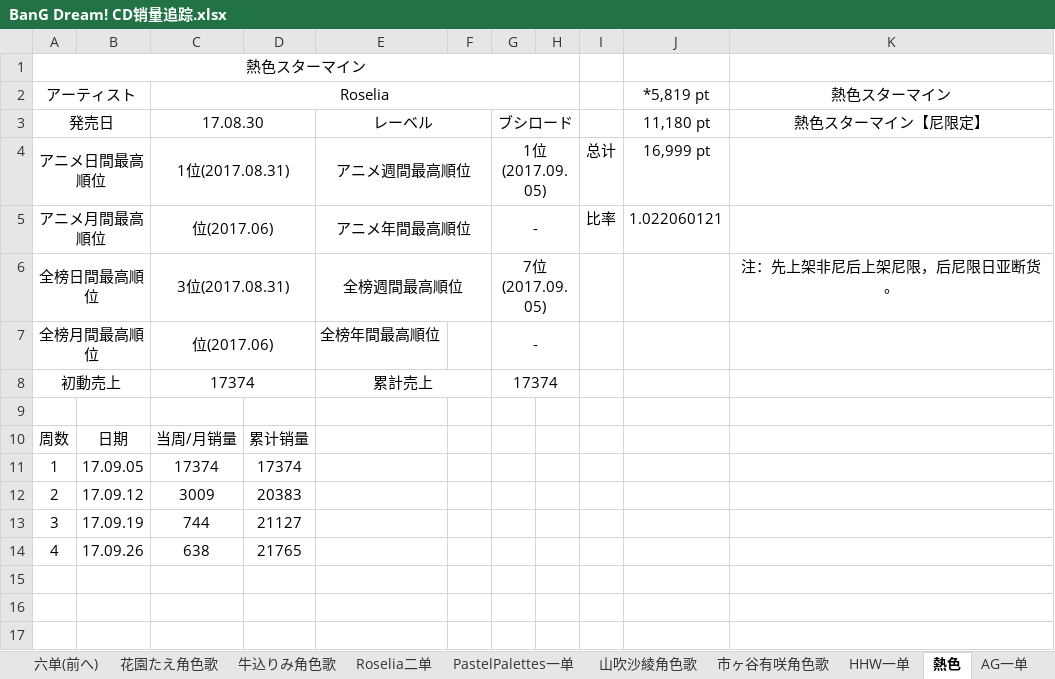
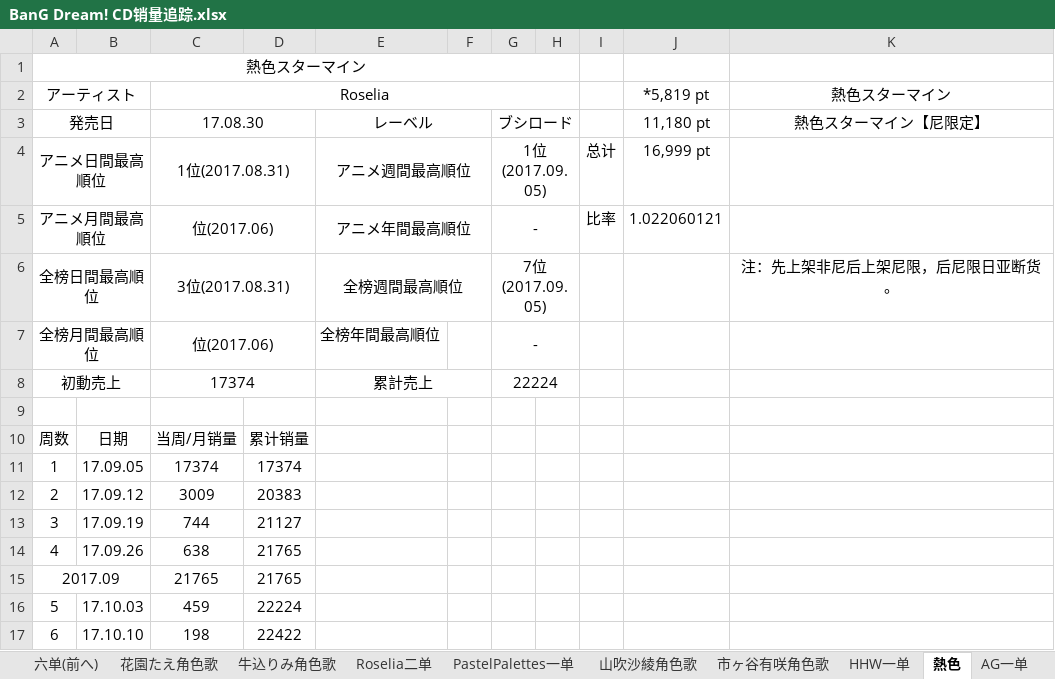
Before and after one commit to ItoHanover/BanGDream, an Excel workbook: BanG Dream! CD销量追踪.xlsx, sheet 熱色, drawn as a sheet; values as stored, in another font and other column widths than the file's, no borders; the diff names each change by its address in the sheet, - before the commit and + after, or states it on an @@ line.

```diff
--- a/BanG Dream! CD销量追踪.xlsx (sheet 熱色)
+++ b/BanG Dream! CD销量追踪.xlsx (sheet 熱色)
-G8: 17374
+G8: 22224
+row 15: 2017.09 |  | 21765 | 21765
+row 16: 5 | 17.10.03 | 459 | 22224
+row 17: 6 | 17.10.10 | 198 | 22422
```
Also changed, not shown: sheet AG一单, sheet Time Lapse, sheet 总表, sheet 日榜推移记录, sheet HHW一单, sheet 市ヶ谷有咲角色歌, 4 more sheets.
